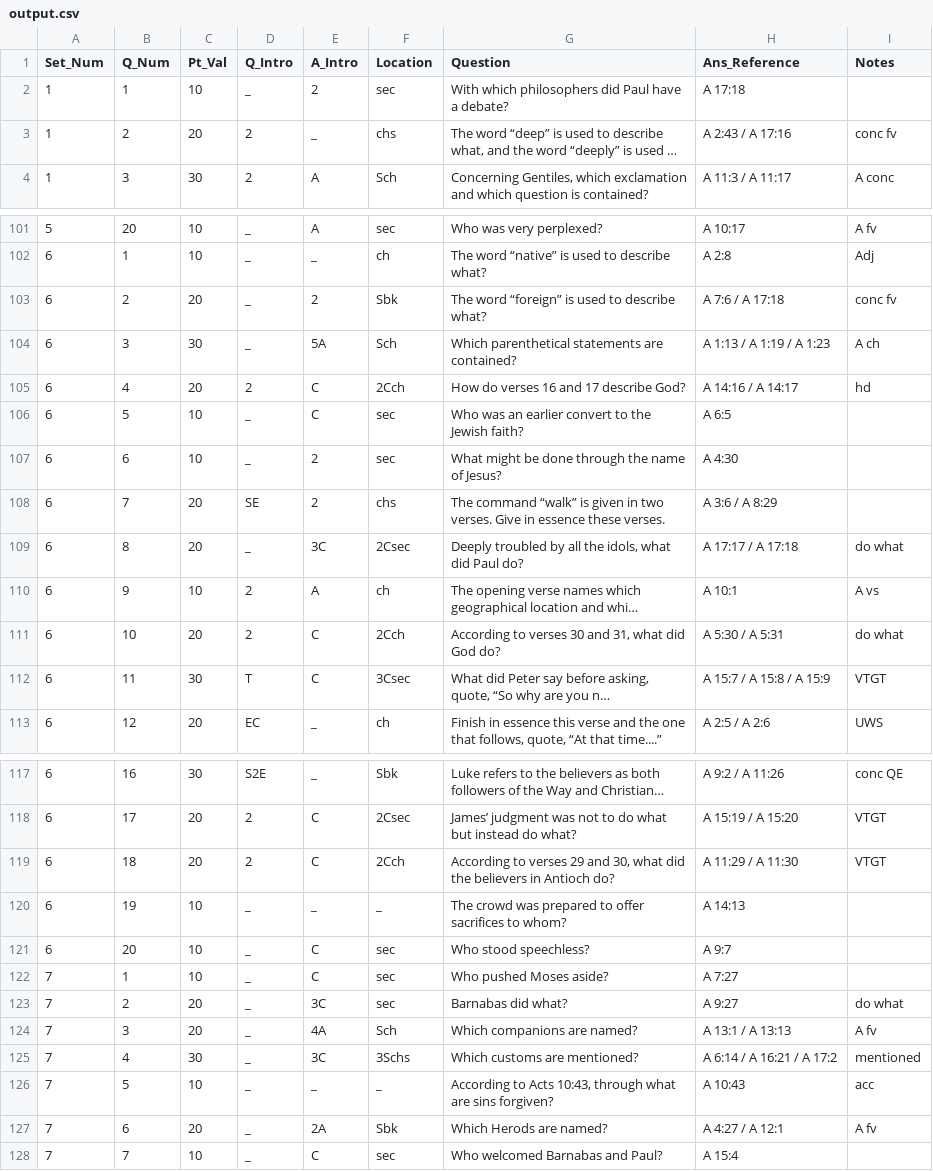
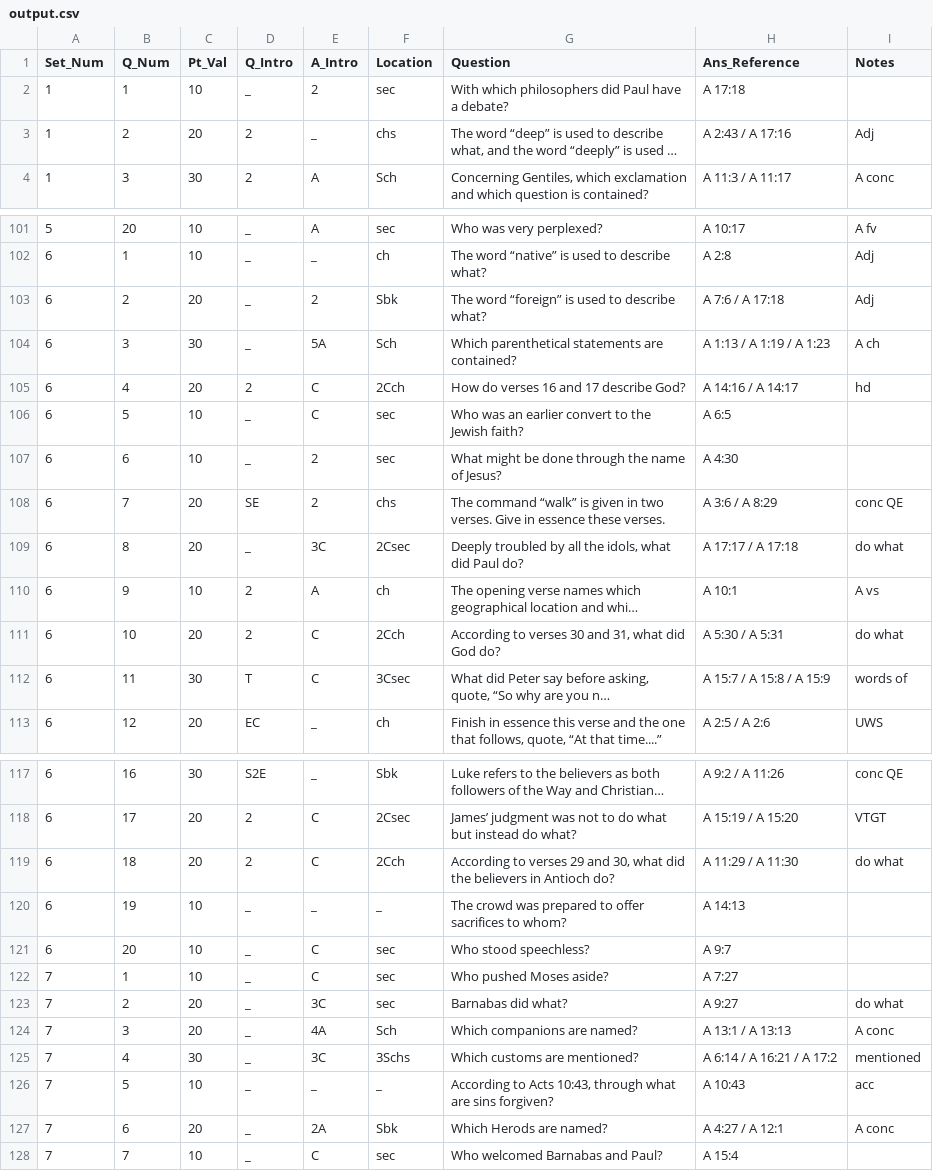
Before and after one commit to Stone-Snevets/BQ_Question_ReadIn, a CSV file: output.csv, drawn as a sheet; only a part is shown, gaps mark what is left out; long unchanged cells end in …; the diff covers the shown part only; the diff names each change by its address in the sheet, - before the commit and + after, or states it on an @@ line.

Commit message:
Include notes for questions 'about' or 'concerning' something

```diff
--- a/output.csv
+++ b/output.csv
-I3 (Notes): conc fv
+I3 (Notes): Adj
-I103 (Notes): conc fv
+I103 (Notes): Adj
-I108 (Notes): (empty)
+I108 (Notes): conc QE
-I112 (Notes): VTGT
+I112 (Notes): words of
-I119 (Notes): VTGT
+I119 (Notes): do what
-I124 (Notes): A fv
+I124 (Notes): A conc
-I127 (Notes): A fv
+I127 (Notes): A conc
```
Also changed, not shown: 10 edited cells elsewhere in this file, 1 other file.
